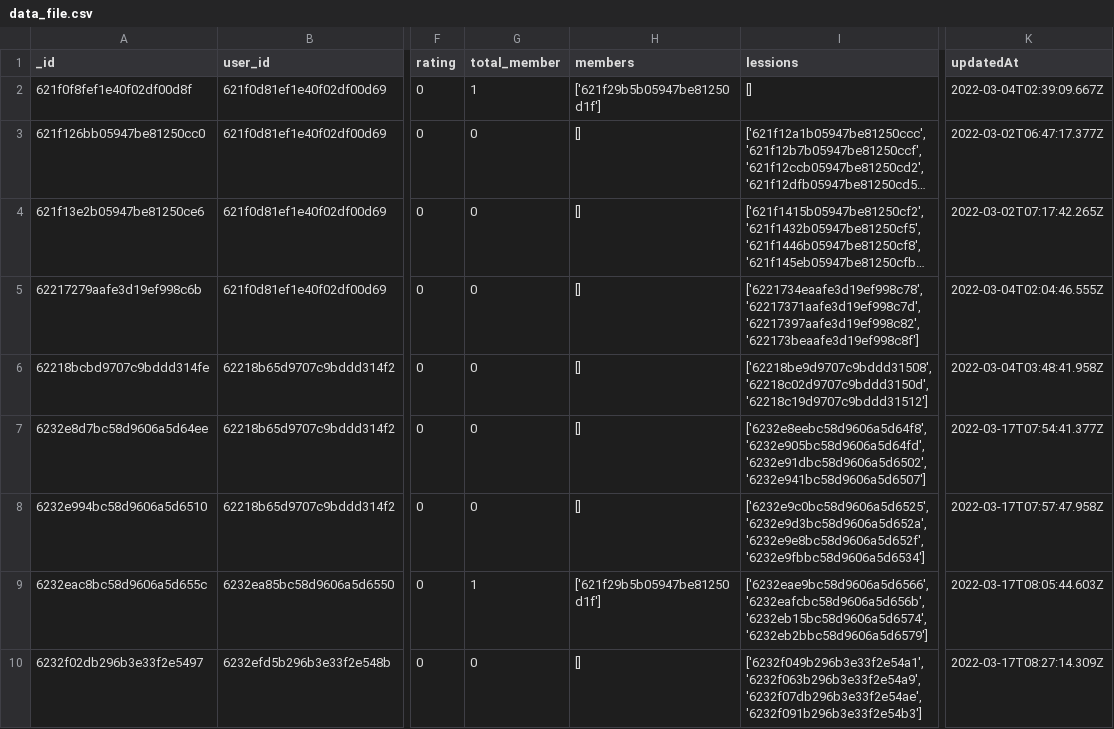
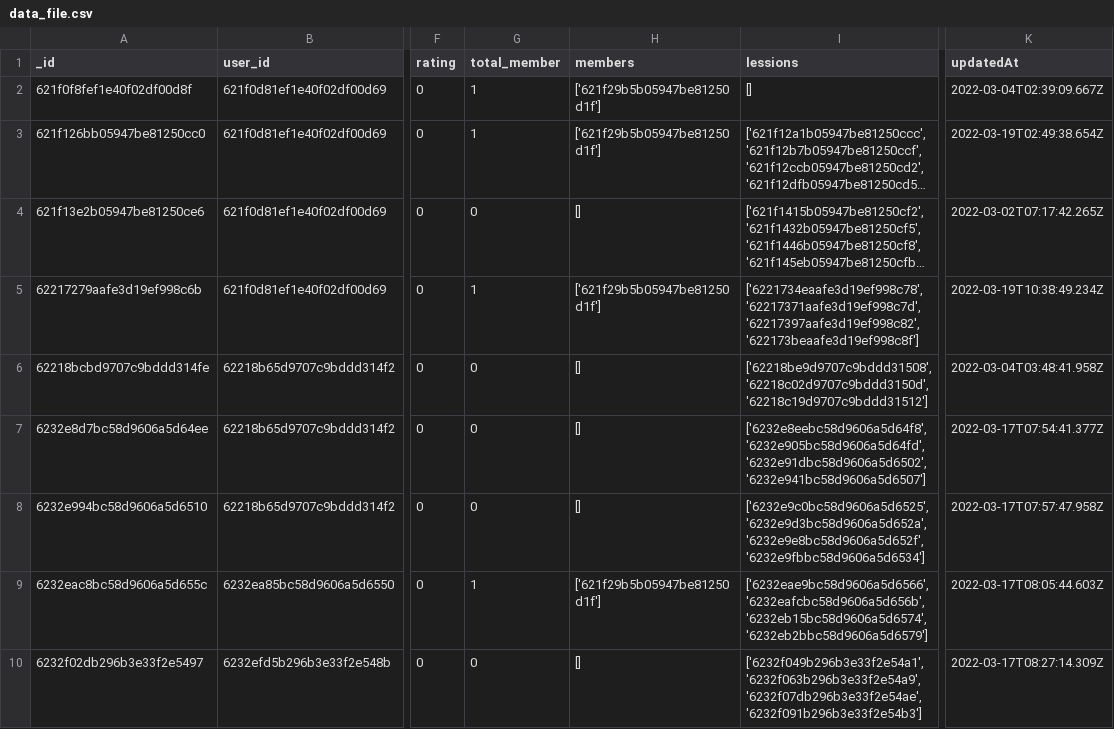
Before and after one commit to baoray99/datn2021-be, a CSV file: src/data/data_file.csv, drawn as a sheet; only a part is shown, gaps mark what is left out; long unchanged cells end in …; the diff names each change by its address in the sheet, - before the commit and + after, or states it on an @@ line.

```diff
--- a/src/data/data_file.csv
+++ b/src/data/data_file.csv
-G3 (total_member): 0
+G3 (total_member): 1
-H3 (members): []
+H3 (members): ['621f29b5b05947be81250d1f']
-K3 (updatedAt): 2022-03-02T06:47:17.377Z
+K3 (updatedAt): 2022-03-19T02:49:38.654Z
-G5 (total_member): 0
+G5 (total_member): 1
-H5 (members): []
+H5 (members): ['621f29b5b05947be81250d1f']
-K5 (updatedAt): 2022-03-04T02:04:46.555Z
+K5 (updatedAt): 2022-03-19T10:38:49.234Z
```
Also changed, not shown: 4 other files.
